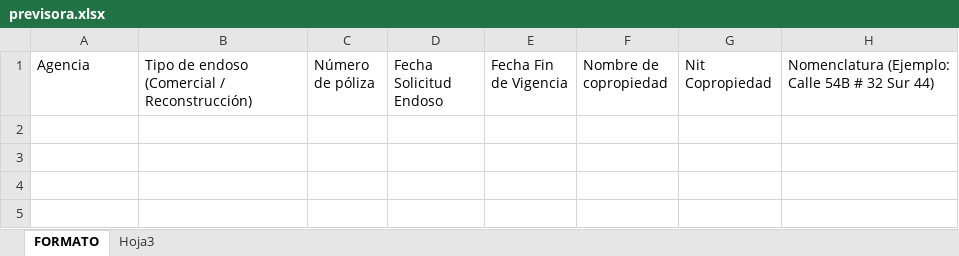
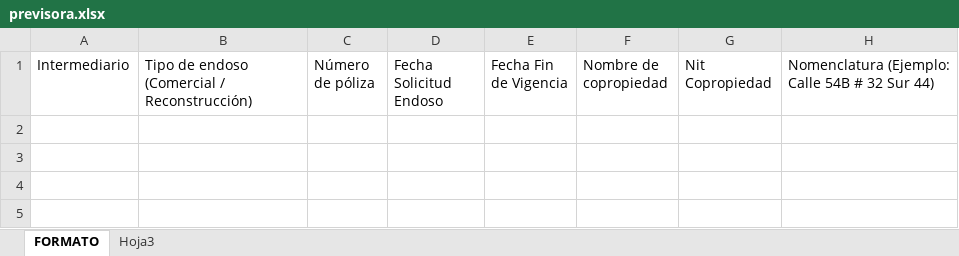
Before and after one commit to alezcano02/crm-cuantico, an Excel workbook: lib/plantillas-aseguradoras/previsora.xlsx, sheet FORMATO, drawn as a sheet; only a part is shown; values as stored, in another font and other column widths than the file's, no borders; the diff names each change by its address in the sheet, - before the commit and + after, or states it on an @@ line.

```diff
--- a/lib/plantillas-aseguradoras/previsora.xlsx (sheet FORMATO)
+++ b/lib/plantillas-aseguradoras/previsora.xlsx (sheet FORMATO)
-A1: Agencia
+A1: Intermediario
```
Also changed, not shown: lib/plantillas-aseguradoras/axa-colpatria.xlsx, lib/plantillas-aseguradoras/sbs.xlsx, 4 other files.
